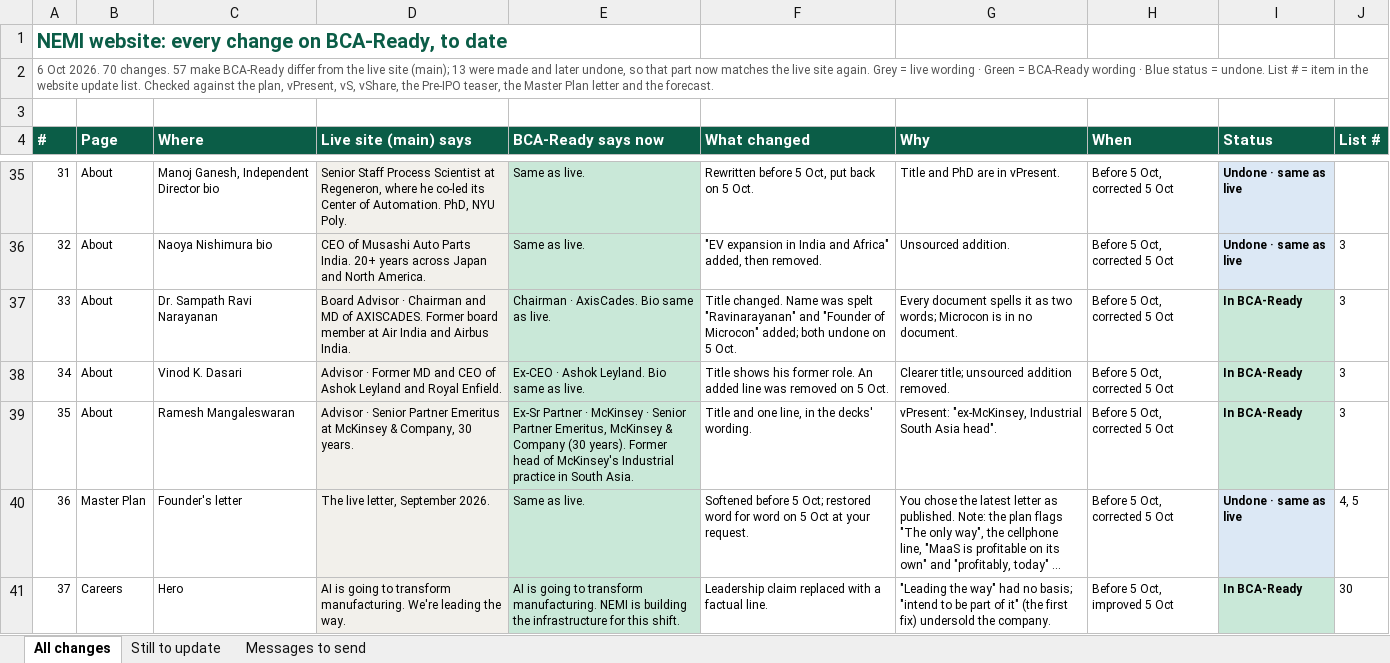
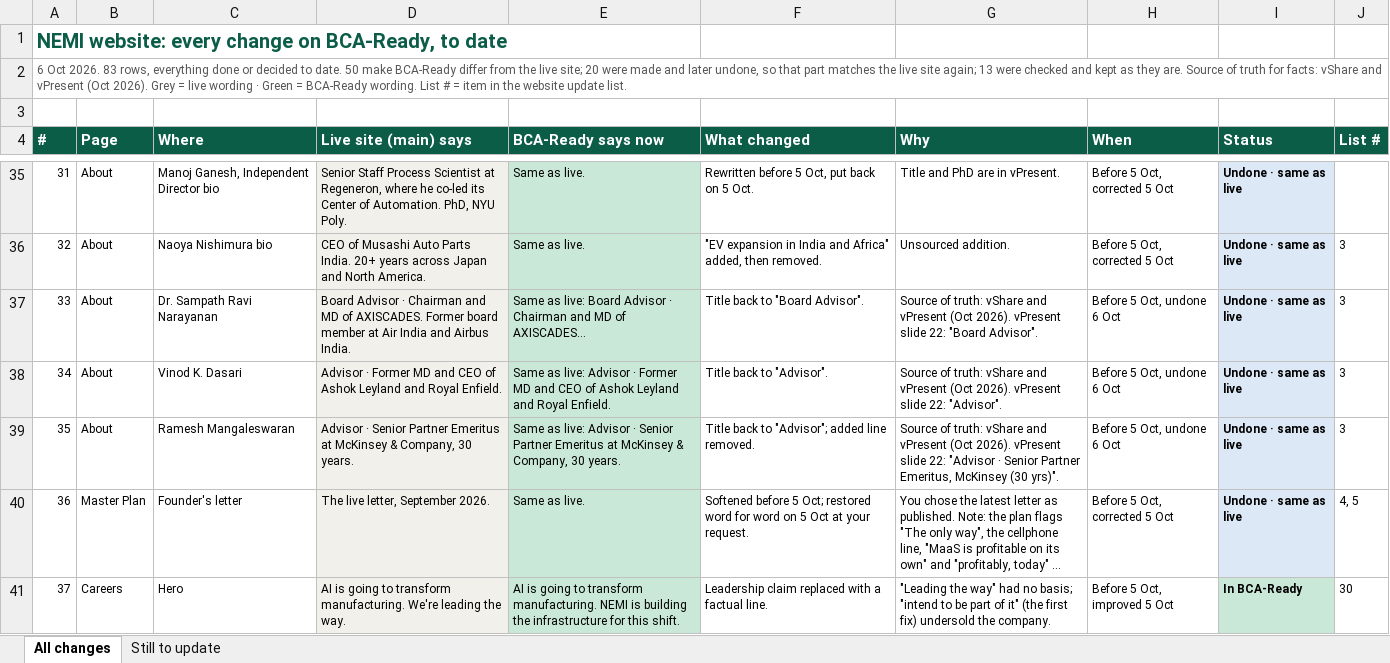
Before and after one commit to Nemi52344/nemi-lmm-site, an Excel workbook: _s4/NEMI_BCA-Ready_all_changes.xlsx, sheet All changes, drawn as a sheet; only a part is shown, gaps mark what is left out; long unchanged cells end in …; values as stored, in another font and other column widths than the file's, no borders; the diff covers the shown part only; the diff names each change by its address in the sheet, - before the commit and + after, or states it on an @@ line.

```diff
--- a/_s4/NEMI_BCA-Ready_all_changes.xlsx (sheet All changes)
+++ b/_s4/NEMI_BCA-Ready_all_changes.xlsx (sheet All changes)
-sheet tab: Messages to send
@@ column A (#) renumbered in row 2 @@
-E37 (BCA-Ready says now): Chairman · AxisCades. Bio same as live.
+E37 (BCA-Ready says now): Same as live: Board Advisor · Chairman and MD of AXISCADES…
-F37 (What changed): Title changed. Name was spelt "Ravinarayanan" and "Founder of Microcon" added; both undone on 5 Oct.
+F37 (What changed): Title back to "Board Advisor".
-G37 (Why): Every document spells it as two words; Microcon is in no document.
+G37 (Why): Source of truth: vShare and vPresent (Oct 2026). vPresent slide 22: "Board Advisor".
-H37:H39 (When): Before 5 Oct, corrected 5 Oct
+H37:H39 (When): Before 5 Oct, undone 6 Oct
-I37:I39 (Status): In BCA-Ready
+I37:I39 (Status): Undone · same as live
-I37:I39 fill: #C9E8D8
+I37:I39 fill: #DCE8F5
-E38 (BCA-Ready says now): Ex-CEO · Ashok Leyland. Bio same as live.
+E38 (BCA-Ready says now): Same as live: Advisor · Former MD and CEO of Ashok Leyland and Royal Enfield.
-F38 (What changed): Title shows his former role. An added line was removed on 5 Oct.
+F38 (What changed): Title back to "Advisor".
-G38 (Why): Clearer title; unsourced addition removed.
+G38 (Why): Source of truth: vShare and vPresent (Oct 2026). vPresent slide 22: "Advisor".
-E39 (BCA-Ready says now): Ex-Sr Partner · McKinsey · Senior Partner Emeritus, McKinsey & Company (30 years). Former head of McKinsey's Industrial practice in South Asia.
+E39 (BCA-Ready says now): Same as live: Advisor · Senior Partner Emeritus at McKinsey & Company, 30 years.
-F39 (What changed): Title and one line, in the decks' wording.
+F39 (What changed): Title back to "Advisor"; added line removed.
-G39 (Why): vPresent: "ex-McKinsey, Industrial South Asia head".
+G39 (Why): Source of truth: vShare and vPresent (Oct 2026). vPresent slide 22: "Advisor · Senior Partner Emeritus, McKinsey (30 yrs)".
```
Also changed, not shown: 13 added rows, 30 edited cells and cell formats elsewhere in this sheet, sheet Still to update, 1 other file.
